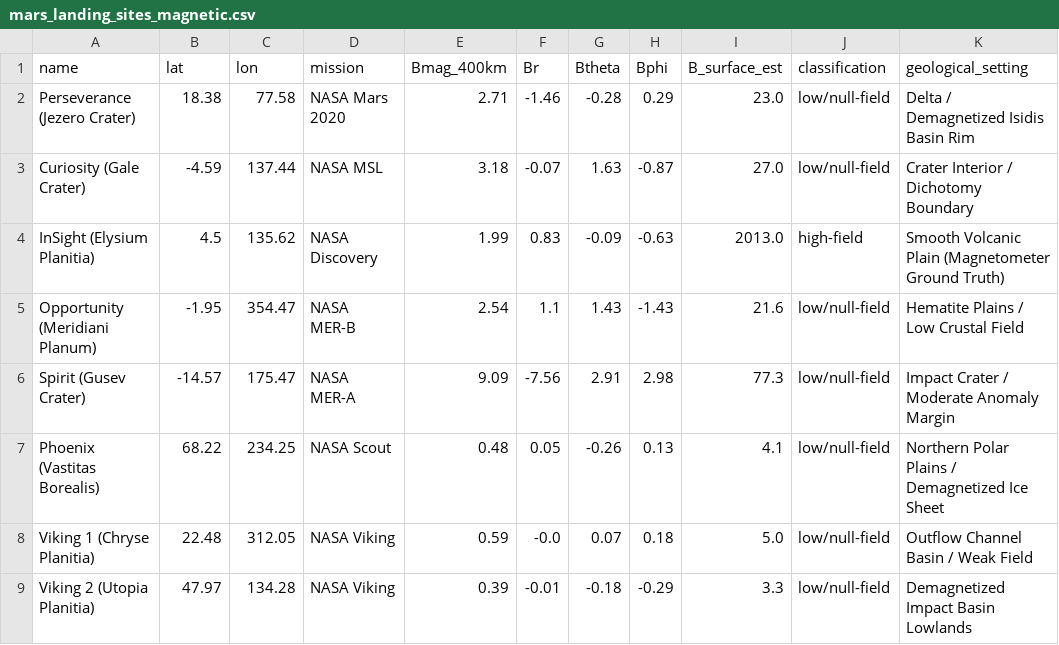
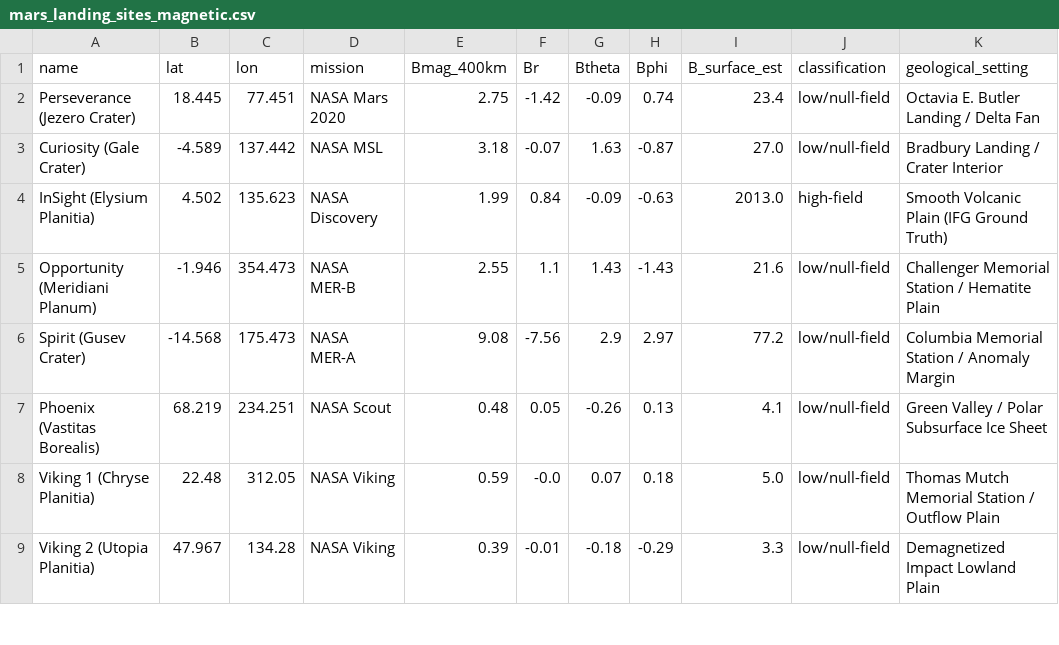
Before and after one commit to dr-richard-barker/mars-magnetic-biology, a CSV file: data/processed/mars_landing_sites_magnetic.csv, drawn as a sheet; only a part is shown; the diff covers the shown part only; the diff names each change by its address in the sheet, - before the commit and + after, or states it on an @@ line.

Commit message:
Audit and precision alignment: synchronize numerical values, landing telemetry, and 3D globe UV projection

```diff
--- a/data/processed/mars_landing_sites_magnetic.csv
+++ b/data/processed/mars_landing_sites_magnetic.csv
-B2 (lat): 18.38
+B2 (lat): 18.445
-C2 (lon): 77.58
+C2 (lon): 77.451
-E2 (Bmag_400km): 2.71
+E2 (Bmag_400km): 2.75
-F2 (Br): -1.46
+F2 (Br): -1.42
-G2 (Btheta): -0.28
+G2 (Btheta): -0.09
-H2 (Bphi): 0.29
+H2 (Bphi): 0.74
-I2 (B_surface_est): 23.0
+I2 (B_surface_est): 23.4
-K2 (geological_setting): Delta / Demagnetized Isidis Basin Rim
+K2 (geological_setting): Octavia E. Butler Landing / Delta Fan
-B3 (lat): -4.59
+B3 (lat): -4.589
-C3 (lon): 137.44
+C3 (lon): 137.442
-K3 (geological_setting): Crater Interior / Dichotomy Boundary
+K3 (geological_setting): Bradbury Landing / Crater Interior
-B4 (lat): 4.5
+B4 (lat): 4.502
-C4 (lon): 135.62
+C4 (lon): 135.623
-F4 (Br): 0.83
+F4 (Br): 0.84
-K4 (geological_setting): Smooth Volcanic Plain (Magnetometer Ground Truth)
+K4 (geological_setting): Smooth Volcanic Plain (IFG Ground Truth)
-B5 (lat): -1.95
+B5 (lat): -1.946
-C5 (lon): 354.47
+C5 (lon): 354.473
-E5 (Bmag_400km): 2.54
+E5 (Bmag_400km): 2.55
-K5 (geological_setting): Hematite Plains / Low Crustal Field
+K5 (geological_setting): Challenger Memorial Station / Hematite Plain
-B6 (lat): -14.57
+B6 (lat): -14.568
-C6 (lon): 175.47
+C6 (lon): 175.473
-E6 (Bmag_400km): 9.09
+E6 (Bmag_400km): 9.08
-G6 (Btheta): 2.91
+G6 (Btheta): 2.9
-H6 (Bphi): 2.98
+H6 (Bphi): 2.97
-I6 (B_surface_est): 77.3
+I6 (B_surface_est): 77.2
-K6 (geological_setting): Impact Crater / Moderate Anomaly Margin
+K6 (geological_setting): Columbia Memorial Station / Anomaly Margin
-B7 (lat): 68.22
+B7 (lat): 68.219
-C7 (lon): 234.25
+C7 (lon): 234.251
-K7 (geological_setting): Northern Polar Plains / Demagnetized Ice Sheet
+K7 (geological_setting): Green Valley / Polar Subsurface Ice Sheet
-K8 (geological_setting): Outflow Channel Basin / Weak Field
+K8 (geological_setting): Thomas Mutch Memorial Station / Outflow Plain
-B9 (lat): 47.97
+B9 (lat): 47.967
-K9 (geological_setting): Demagnetized Impact Basin Lowlands
+K9 (geological_setting): Demagnetized Impact Lowland Plain
```
Also changed, not shown: 11 edited cells elsewhere in this file, 22 other files.
